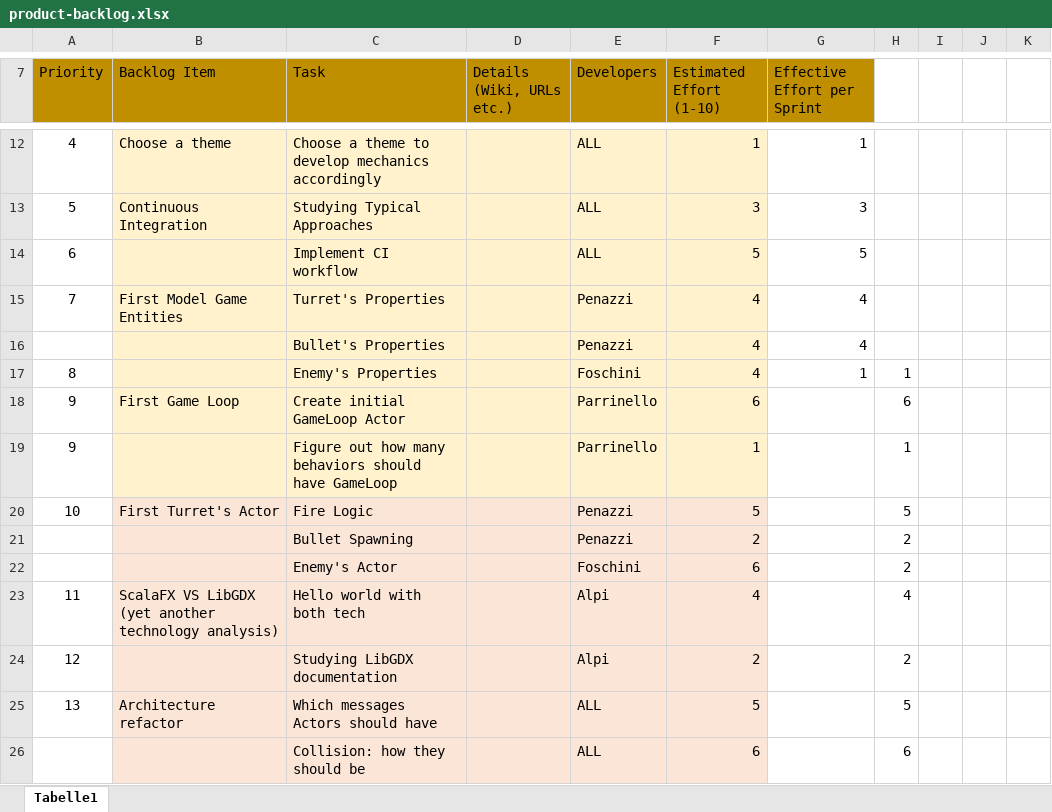
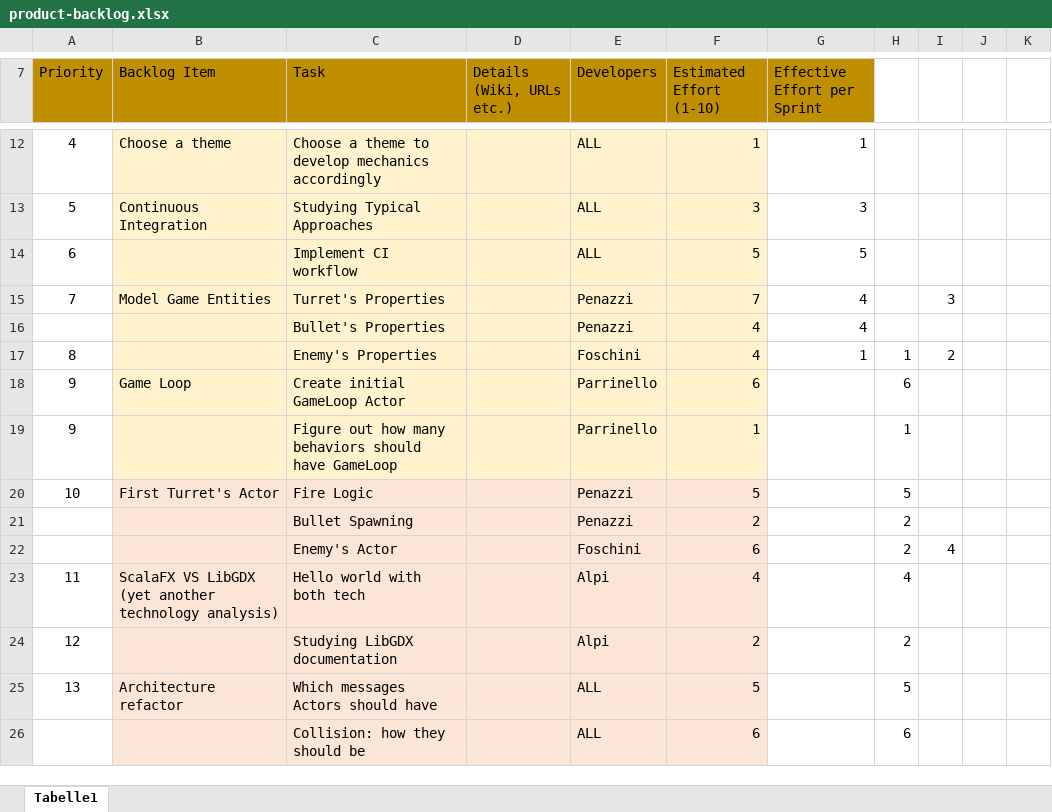
Before and after one commit to PaoloPenazzi/pps-pvzlike, an Excel workbook: backlog/product/product-backlog.xlsx, sheet Tabelle1, drawn as a sheet; only a part is shown, gaps mark what is left out; values as stored, in another font and other column widths than the file's, no borders; the diff covers the shown part only; the diff names each change by its address in the sheet, - before the commit and + after, or states it on an @@ line.

Commit message:
docs: update product-backolg with fourth-sprint's backlog items

```diff
--- a/backlog/product/product-backlog.xlsx (sheet Tabelle1)
+++ b/backlog/product/product-backlog.xlsx (sheet Tabelle1)
-B15 (Backlog Item): First Model Game Entities
+B15 (Backlog Item): Model Game Entities
-F15 (Estimated Effort (1-10)): 4
+F15 (Estimated Effort (1-10)): 7
-I15: (empty)
+I15: 3
-I17: (empty)
+I17: 2
-B18 (Backlog Item): First Game Loop
+B18 (Backlog Item): Game Loop
-I22: (empty)
+I22: 4
```
Also changed, not shown: 16 added rows, 18 edited cells and cell formats elsewhere in this sheet.
